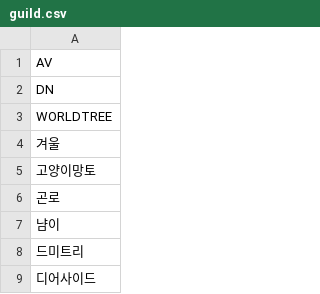
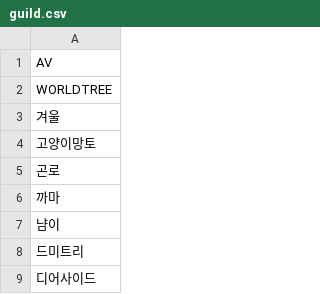
Before and after one commit to dsr1111/check1, a CSV file: guild.csv, drawn as a sheet; only a part is shown; removed rows and columns are numbered as before the commit, all else as after; the diff names each change by its address in the sheet, - before the commit and + after, or states it on an @@ line.

Commit message:
Update guild.csv

```diff
--- a/guild.csv
+++ b/guild.csv
-row 2: DN
+row 6: 까마
```
